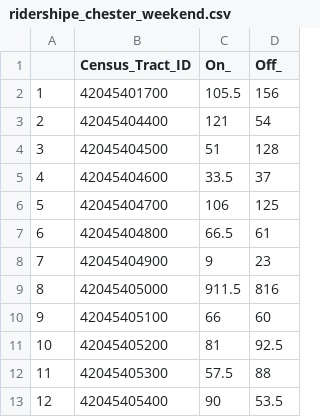
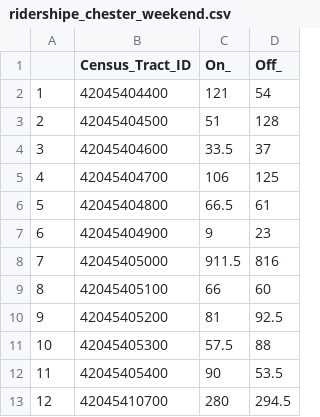
Before and after one commit to zyang91/chester, a CSV file: export/ridershipe_chester_weekend.csv, drawn as a sheet; removed rows and columns are numbered as before the commit, all else as after; the diff names each change by its address in the sheet, - before the commit and + after, or states it on an @@ line.

```diff
--- a/export/ridershipe_chester_weekend.csv
+++ b/export/ridershipe_chester_weekend.csv
-row 2: 1 | 42045401700 | 105.5 | 156
@@ column A renumbered between rows 2 and 12 @@
+row 13: 12 | 42045410700 | 280 | 294.5
```
Also changed, not shown: export/ridership_chester_Saturday.csv, export/ridership_chester_Sunday.csv, 2 other files.
